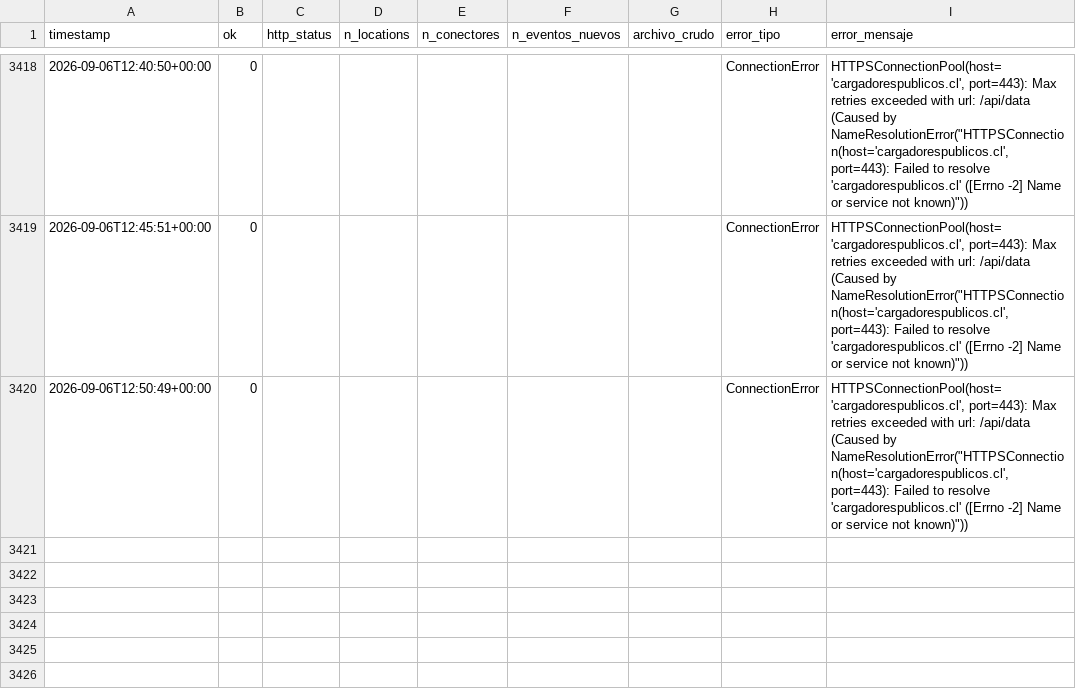
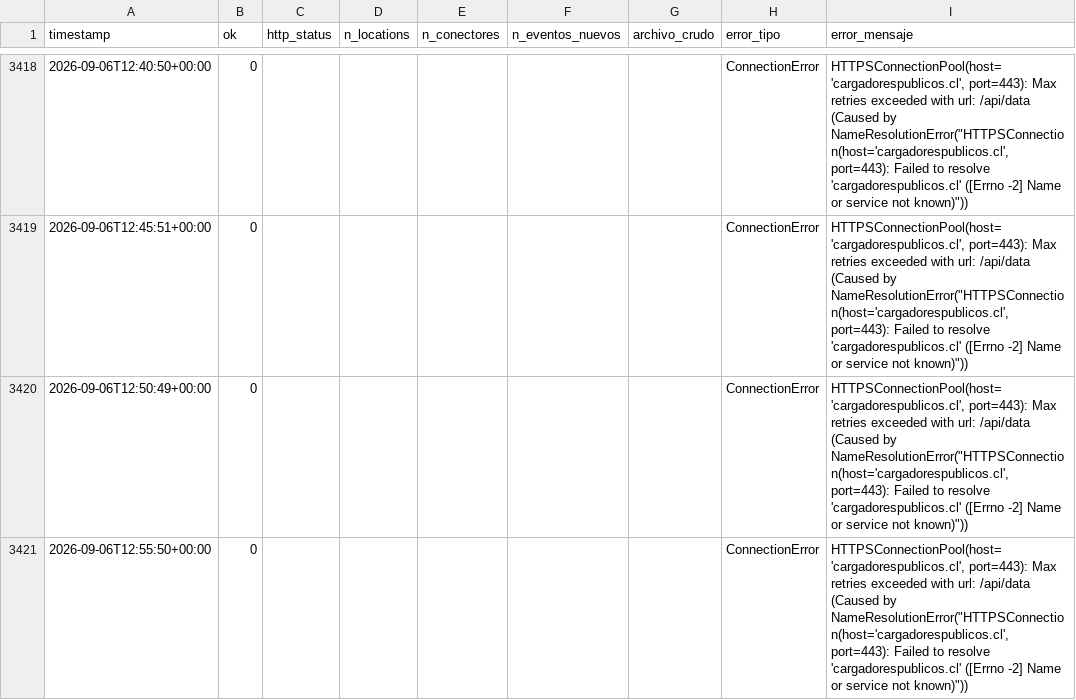
Before and after one commit to pverastegui/V1_PPMM_GX, a CSV file: data/corridas.csv, drawn as a sheet; only a part is shown, gaps mark what is left out; the diff names each change by its address in the sheet, - before the commit and + after, or states it on an @@ line.

```diff
--- a/data/corridas.csv
+++ b/data/corridas.csv
+row 3421: 2026-09-06T12:55:50+00:00 | 0 |  |  |  |  |  | ConnectionError | HTTPSConnectionPool(host='cargadorespublicos.cl', port=443): Max retries exceeded with url: /api/data (Caused by NameResolutionError("HTTPSConnection(host='cargadorespublicos.cl', port=443): Failed to resolve 'cargadorespublicos.cl' ([Errno -2] Name or service not known)"))
```
